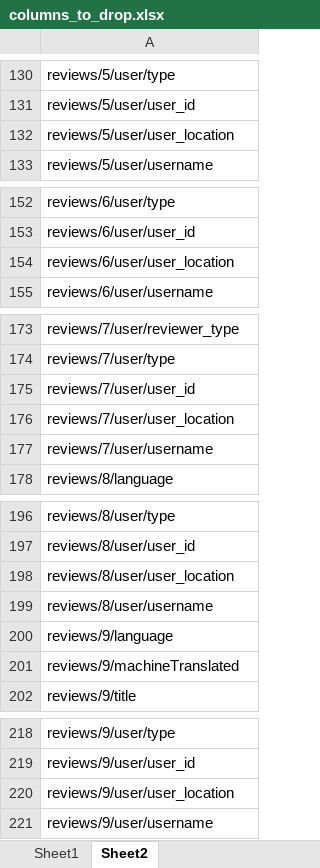
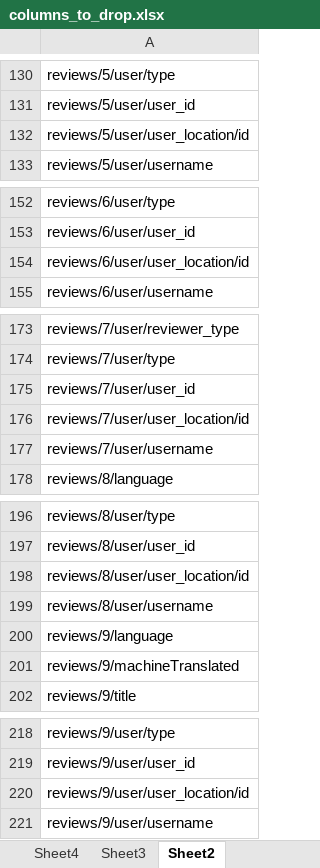
Before and after one commit to marydias02/pds, an Excel workbook: columns_to_drop.xlsx, sheet Sheet2, drawn as a sheet; only a part is shown, gaps mark what is left out; values as stored, in another font and other column widths than the file's, no borders; the diff covers the shown part only; the diff names each change by its address in the sheet, - before the commit and + after, or states it on an @@ line.

```diff
--- a/columns_to_drop.xlsx (sheet Sheet2)
+++ b/columns_to_drop.xlsx (sheet Sheet2)
+sheet tab: Sheet4
+sheet tab: Sheet3
-A132: reviews/5/user/user_location
+A132: reviews/5/user/user_location/id
-A154: reviews/6/user/user_location
+A154: reviews/6/user/user_location/id
-A176: reviews/7/user/user_location
+A176: reviews/7/user/user_location/id
-A198: reviews/8/user/user_location
+A198: reviews/8/user/user_location/id
-A220: reviews/9/user/user_location
+A220: reviews/9/user/user_location/id
```
Also changed, not shown: 15 edited cells elsewhere in this sheet, sheet Sheet1.
